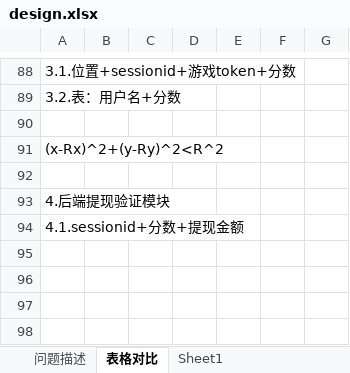
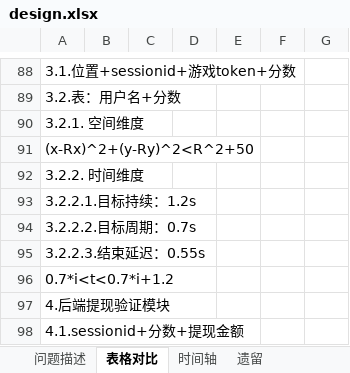
Before and after one commit to CHristopherkeith/SilverBulletRails, an Excel workbook: design.xlsx, sheet 表格对比, drawn as a sheet; only a part is shown, gaps mark what is left out; values as stored, in another font and other column widths than the file's, no borders; charts and pictures not drawn; the diff names each change by its address in the sheet, - before the commit and + after, or states it on an @@ line.

```diff
--- a/design.xlsx (sheet 表格对比)
+++ b/design.xlsx (sheet 表格对比)
-sheet tab: Sheet1
+sheet tab: 时间轴
+sheet tab: 遗留
-A90: (empty)
+A90: 3.2.1. 空间维度
-A91: (x-Rx)^2+(y-Ry)^2<R^2
+A91: (x-Rx)^2+(y-Ry)^2<R^2+50
-A92: (empty)
+A92: 3.2.2. 时间维度
+row 93: 3.2.2.1.目标持续：1.2s
+row 94: 3.2.2.2.目标周期：0.7s
+row 95: 3.2.2.3.结束延迟：0.55s
+row 96: 0.7*i<t<0.7*i+1.2
```
Also changed, not shown: charts or pictures, 6 other files.
